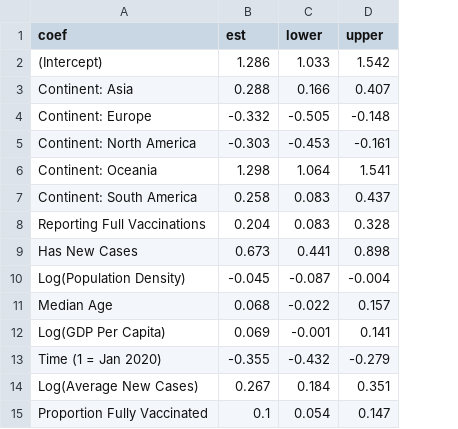
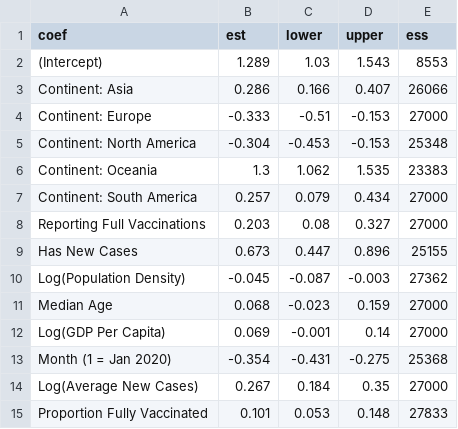
Before and after one commit to skylerg022/covid-travel-restrictions, a CSV file: data/tbl_ci.csv, drawn as a sheet; only a part is shown; removed rows and columns are numbered as before the commit, all else as after; the diff covers the shown part only; the diff names each change by its address in the sheet, - before the commit and + after, or states it on an @@ line.

```diff
--- a/data/tbl_ci.csv
+++ b/data/tbl_ci.csv
+column E (ess), rows 2-12: 8553 | 26066 | 27000 | 25348 | 23383 | 27000 | 27000 | 25155 | 27362 | 27000 | 27000; rows 14-15: 27000 | 27833
-B2 (est): 1.286
+B2 (est): 1.289
-C2 (lower): 1.033
+C2 (lower): 1.03
-D2 (upper): 1.542
+D2 (upper): 1.543
-B3 (est): 0.288
+B3 (est): 0.286
-B4 (est): -0.332
+B4 (est): -0.333
-C4 (lower): -0.505
+C4 (lower): -0.51
-D4 (upper): -0.148
+D4 (upper): -0.153
-B5 (est): -0.303
+B5 (est): -0.304
-D5 (upper): -0.161
+D5 (upper): -0.153
-B6 (est): 1.298
+B6 (est): 1.3
-C6 (lower): 1.064
+C6 (lower): 1.062
-D6 (upper): 1.541
+D6 (upper): 1.535
-B7 (est): 0.258
+B7 (est): 0.257
-C7 (lower): 0.083
+C7 (lower): 0.079
-D7 (upper): 0.437
+D7 (upper): 0.434
-B8 (est): 0.204
+B8 (est): 0.203
-C8 (lower): 0.083
+C8 (lower): 0.08
-D8 (upper): 0.328
+D8 (upper): 0.327
-C9 (lower): 0.441
+C9 (lower): 0.447
-D9 (upper): 0.898
+D9 (upper): 0.896
-D10 (upper): -0.004
+D10 (upper): -0.003
-C11 (lower): -0.022
+C11 (lower): -0.023
-D11 (upper): 0.157
+D11 (upper): 0.159
-D12 (upper): 0.141
+D12 (upper): 0.14
-row 13: Time (1 = Jan 2020) | -0.355 | -0.432 | -0.279
+row 13: Month (1 = Jan 2020) | -0.354 | -0.431 | -0.275 | 25368
-D14 (upper): 0.351
+D14 (upper): 0.35
-B15 (est): 0.1
+B15 (est): 0.101
-C15 (lower): 0.054
+C15 (lower): 0.053
-D15 (upper): 0.147
+D15 (upper): 0.148
```
Also changed, not shown: 1 added row, 1 removed row and 8 edited cells elsewhere in this file, 7 other files.
